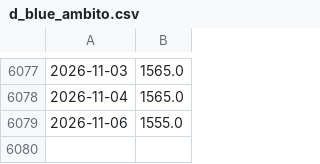
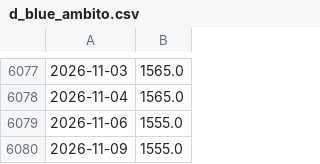
Before and after one commit to nicosauriorex/duelo-de-datos, a CSV file: datos/cache/d_blue_ambito.csv, drawn as a sheet; only a part is shown, gaps mark what is left out; the diff names each change by its address in the sheet, - before the commit and + after, or states it on an @@ line.

```diff
--- a/datos/cache/d_blue_ambito.csv
+++ b/datos/cache/d_blue_ambito.csv
+row 6080: 2026-11-09 | 1555.0
```
Also changed, not shown: datos/cache/d_soja_chicago.csv, 37 other files.
